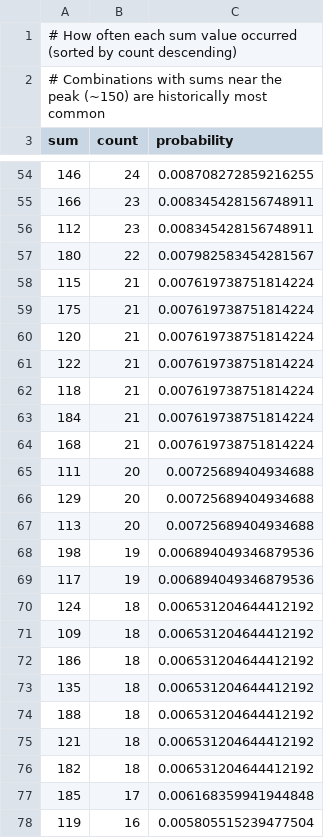
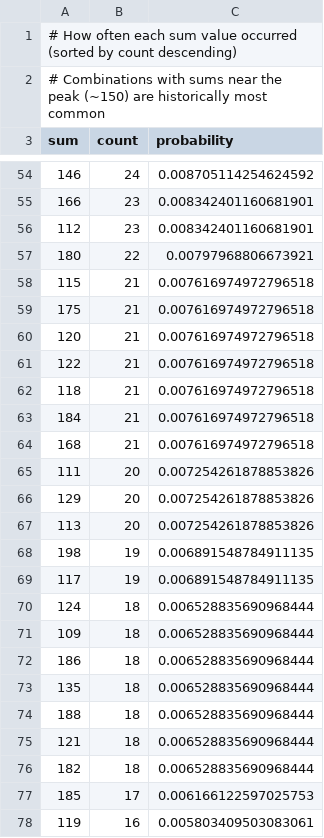
Before and after one commit to riasc/SELMA, a TSV file: collect/sumrange/frequency.tsv, drawn as a sheet; only a part is shown, gaps mark what is left out; the diff covers the shown part only.

```diff
--- a/collect/sumrange/frequency.tsv
+++ b/collect/sumrange/frequency.tsv
@@ -54,25 +54,25 @@ sum	count	probability
-146	24	0.008708272859216255
-166	23	0.008345428156748911
-112	23	0.008345428156748911
-180	22	0.007982583454281567
-115	21	0.007619738751814224
-175	21	0.007619738751814224
-120	21	0.007619738751814224
-122	21	0.007619738751814224
-118	21	0.007619738751814224
-184	21	0.007619738751814224
-168	21	0.007619738751814224
-111	20	0.00725689404934688
-129	20	0.00725689404934688
-113	20	0.00725689404934688
-198	19	0.006894049346879536
-117	19	0.006894049346879536
-124	18	0.006531204644412192
-109	18	0.006531204644412192
-186	18	0.006531204644412192
-135	18	0.006531204644412192
-188	18	0.006531204644412192
-121	18	0.006531204644412192
-182	18	0.006531204644412192
-185	17	0.006168359941944848
-119	16	0.005805515239477504
+146	24	0.008705114254624592
+166	23	0.008342401160681901
+112	23	0.008342401160681901
+180	22	0.00797968806673921
+115	21	0.007616974972796518
+175	21	0.007616974972796518
+120	21	0.007616974972796518
+122	21	0.007616974972796518
+118	21	0.007616974972796518
+184	21	0.007616974972796518
+168	21	0.007616974972796518
+111	20	0.007254261878853826
+129	20	0.007254261878853826
+113	20	0.007254261878853826
+198	19	0.006891548784911135
+117	19	0.006891548784911135
+124	18	0.006528835690968444
+109	18	0.006528835690968444
+186	18	0.006528835690968444
+135	18	0.006528835690968444
+188	18	0.006528835690968444
+121	18	0.006528835690968444
+182	18	0.006528835690968444
+185	17	0.006166122597025753
+119	16	0.005803409503083061
```
Also changed, not shown: 1 added row, 1 removed row and 153 edited cells elsewhere in this file, collect/distance/occurrence.tsv, collect/hotcold/occurrence.tsv, 17 other files.
